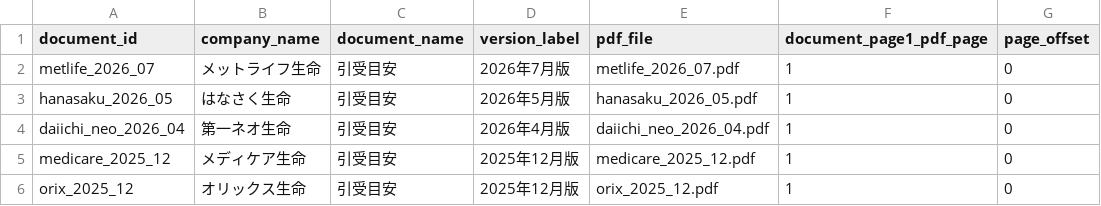
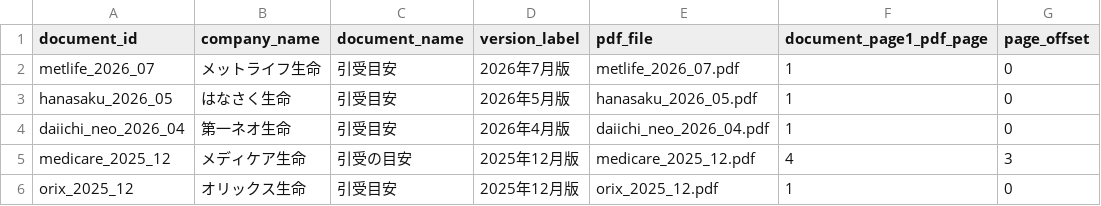
Before and after one commit to k-yamada-fp/uw_pdf_navi, a CSV file: public/data/documents.csv, drawn as a sheet; only a part is shown; the diff names each change by its address in the sheet, - before the commit and + after, or states it on an @@ line.

Commit message:
Add files via upload

```diff
--- a/public/data/documents.csv
+++ b/public/data/documents.csv
-C5 (document_name): 引受目安
+C5 (document_name): 引受の目安
-F5 (document_page1_pdf_page): 1
+F5 (document_page1_pdf_page): 4
-G5 (page_offset): 0
+G5 (page_offset): 3
```
